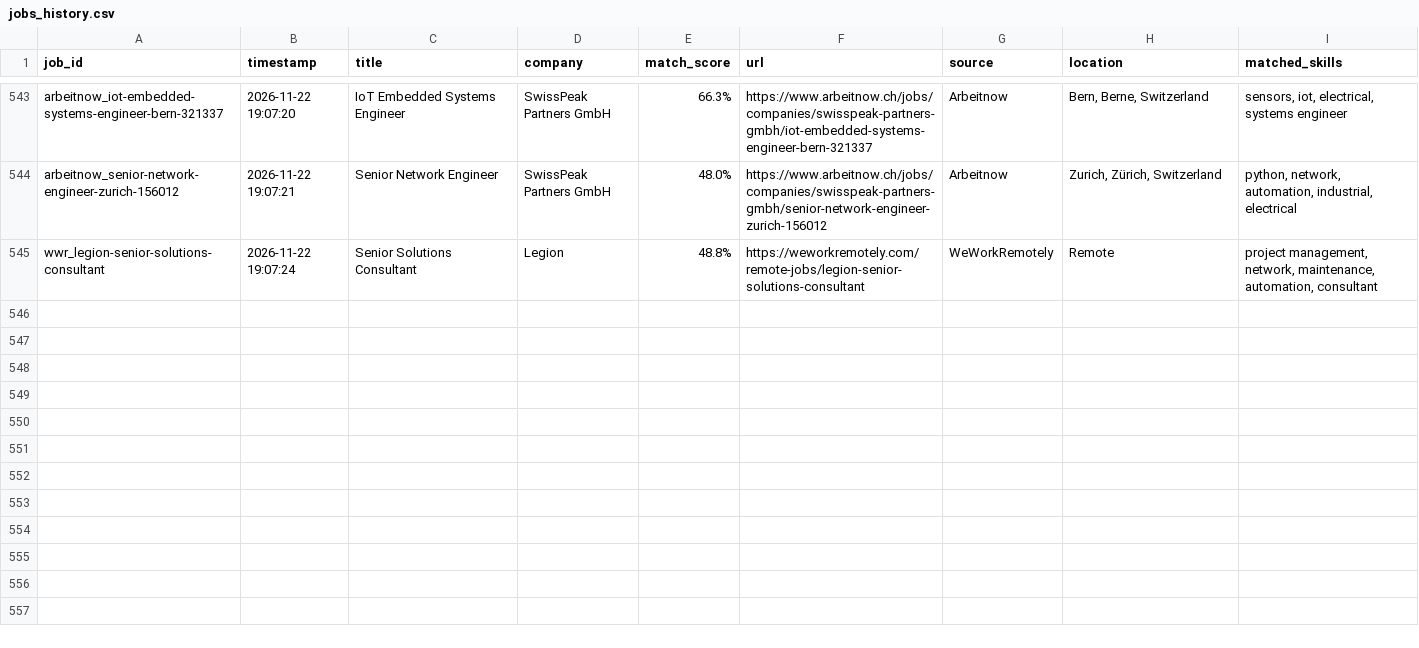
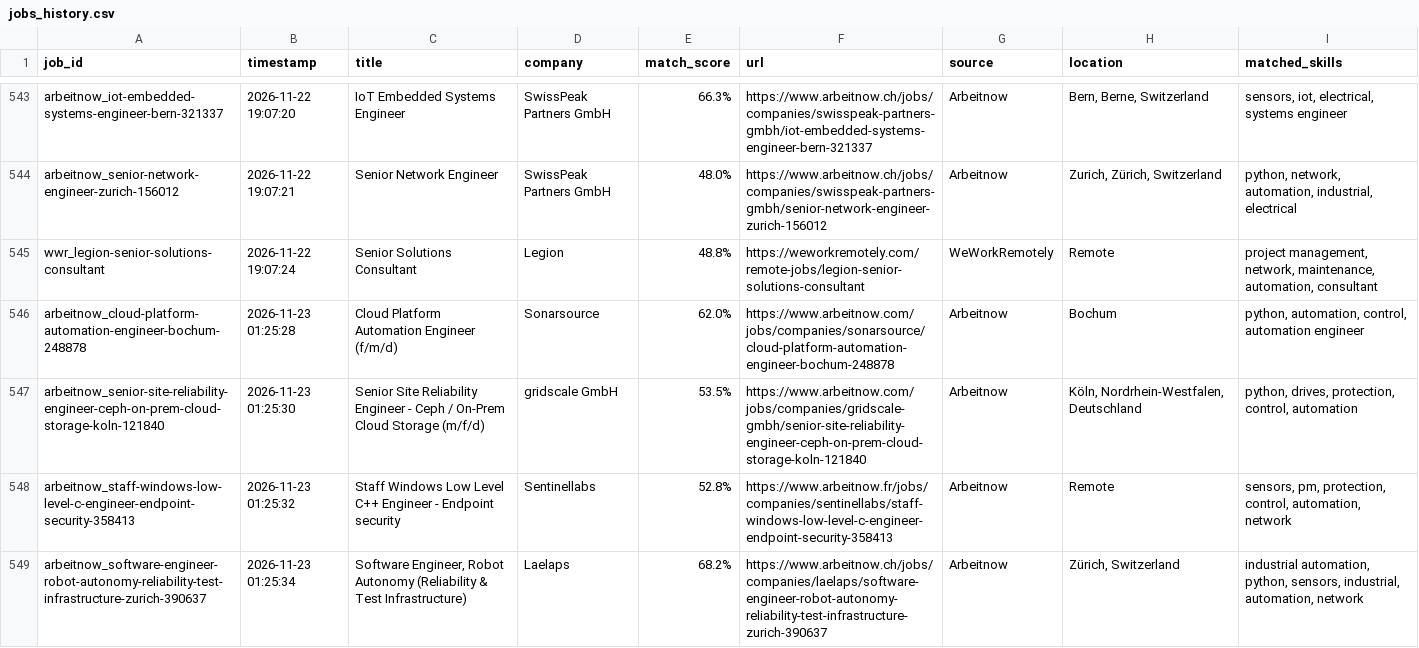
Before and after one commit to mohammadalishariatzade-sys/JobFinder, a CSV file: jobs_history.csv, drawn as a sheet; only a part is shown, gaps mark what is left out; the diff names each change by its address in the sheet, - before the commit and + after, or states it on an @@ line.

```diff
--- a/jobs_history.csv
+++ b/jobs_history.csv
+row 546: arbeitnow_cloud-platform-automation-engineer-bochum-248878 | 2026-11-23 01:25:28 | Cloud Platform Automation Engineer (f/m/d) | Sonarsource | 62.0% | https://www.arbeitnow.com/jobs/companies/sonarsource/cloud-platform-automation-engineer-bochum-248878 | Arbeitnow | Bochum | python, automation, control, automation engineer
+row 547: arbeitnow_senior-site-reliability-engineer-ceph-on-prem-cloud-storage-koln-121840 | 2026-11-23 01:25:30 | Senior Site Reliability Engineer - Ceph / On-Prem Cloud Storage (m/f/d) | gridscale GmbH | 53.5% | https://www.arbeitnow.com/jobs/companies/gridscale-gmbh/senior-site-reliability-engineer-ceph-on-prem-cloud-storage-koln-121840 | Arbeitnow | Köln, Nordrhein-Westfalen, Deutschland | python, drives, protection, control, automation
+row 548: arbeitnow_staff-windows-low-level-c-engineer-endpoint-security-358413 | 2026-11-23 01:25:32 | Staff Windows Low Level C++ Engineer - Endpoint security | Sentinellabs | 52.8% | https://www.arbeitnow.fr/jobs/companies/sentinellabs/staff-windows-low-level-c-engineer-endpoint-security-358413 | Arbeitnow | Remote | sensors, pm, protection, control, automation, network
+row 549: arbeitnow_software-engineer-robot-autonomy-reliability-test-infrastructure-zurich-390637 | 2026-11-23 01:25:34 | Software Engineer, Robot Autonomy (Reliability & Test Infrastructure) | Laelaps | 68.2% | https://www.arbeitnow.ch/jobs/companies/laelaps/software-engineer-robot-autonomy-reliability-test-infrastructure-zurich-390637 | Arbeitnow | Zürich, Switzerland | industrial automation, python, sensors, industrial, automation, network
```
